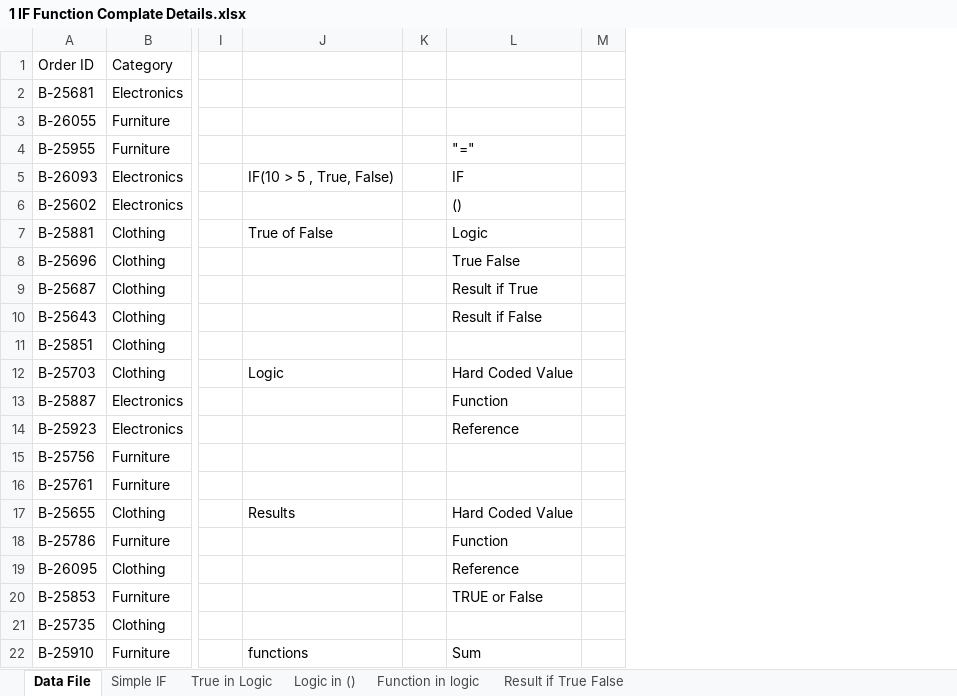
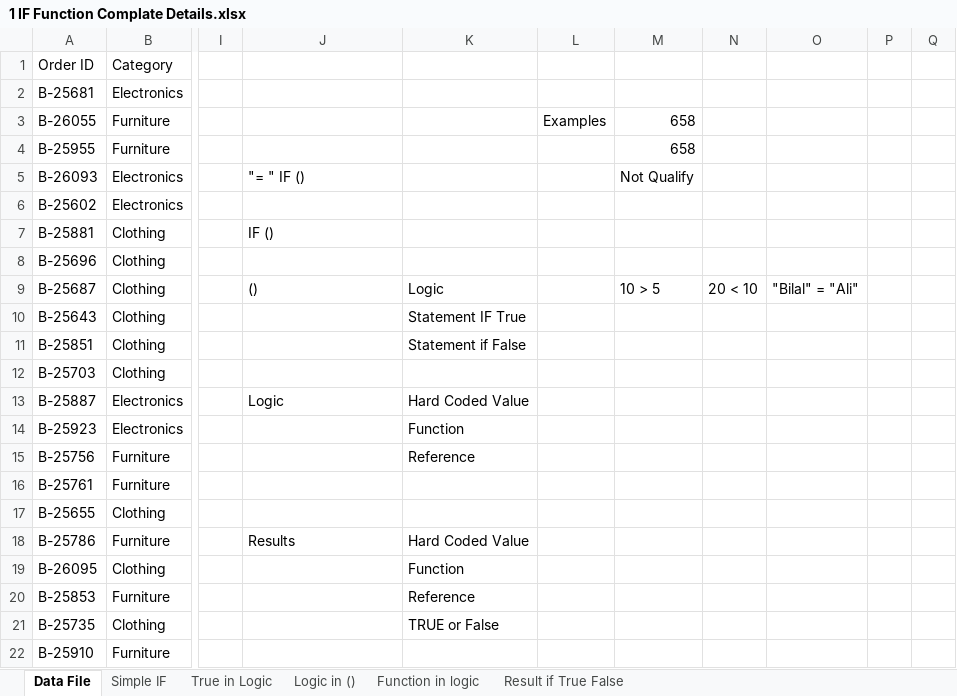
Before and after one commit to BilalDataAnalyst/Excel-Advance-Practice, an Excel workbook: Functions/1 IF, IFs, AND, OR Functions/1 IF Function Complate Details.xlsx, sheet Data File, drawn as a sheet; only a part is shown, gaps mark what is left out; values as stored, in another font and other column widths than the file's, no cell formats; removed rows and columns are numbered as before the commit, all else as after; the diff covers the shown part only; the diff names each change by its address in the sheet, - before the commit and + after, or states it on an @@ line.

Commit message:
IF File modified for tutorials

```diff
--- a/Functions/1 IF, IFs, AND, OR Functions/1 IF Function Complate Details.xlsx (sheet Data File)
+++ b/Functions/1 IF, IFs, AND, OR Functions/1 IF Function Complate Details.xlsx (sheet Data File)
-column K, empty
+column L, row 3: Examples
+column M, rows 3-9: 658 | 658 | Not Qualify |  |  |  | 10 > 5
+column N, row 9: 20 < 10
+column O, row 9: "Bilal" = "Ali"
+column Q, empty
-K4: "="
+K4: (empty)
-J5: IF(10 > 5 , True, False)
+J5: "= " IF ()
-K5: IF
+K5: (empty)
-K6: ()
+K6: (empty)
-J7: True of False
+J7: IF ()
-K7: Logic
+K7: (empty)
-K8: True False
+K8: (empty)
-J9: (empty)
+J9: ()
-K9: Result if True
+K9: Logic
-K10: Result if False
+K10: Statement IF True
-K11: (empty)
+K11: Statement if False
-J12: Logic
+J12: (empty)
-K12: Hard Coded Value
+K12: (empty)
-J13: (empty)
+J13: Logic
-K13: Function
+K13: Hard Coded Value
-K14: Reference
+K14: Function
-K15: (empty)
+K15: Reference
-J17: Results
+J17: (empty)
-K17: Hard Coded Value
+K17: (empty)
-J18: (empty)
+J18: Results
-K18: Function
+K18: Hard Coded Value
-K19: Reference
+K19: Function
-K20: TRUE or False
+K20: Reference
-K21: (empty)
+K21: TRUE or False
-J22: functions
+J22: (empty)
-K22: Sum
+K22: (empty)
```
Also changed, not shown: 8 edited cells elsewhere in this sheet, cell formats.
